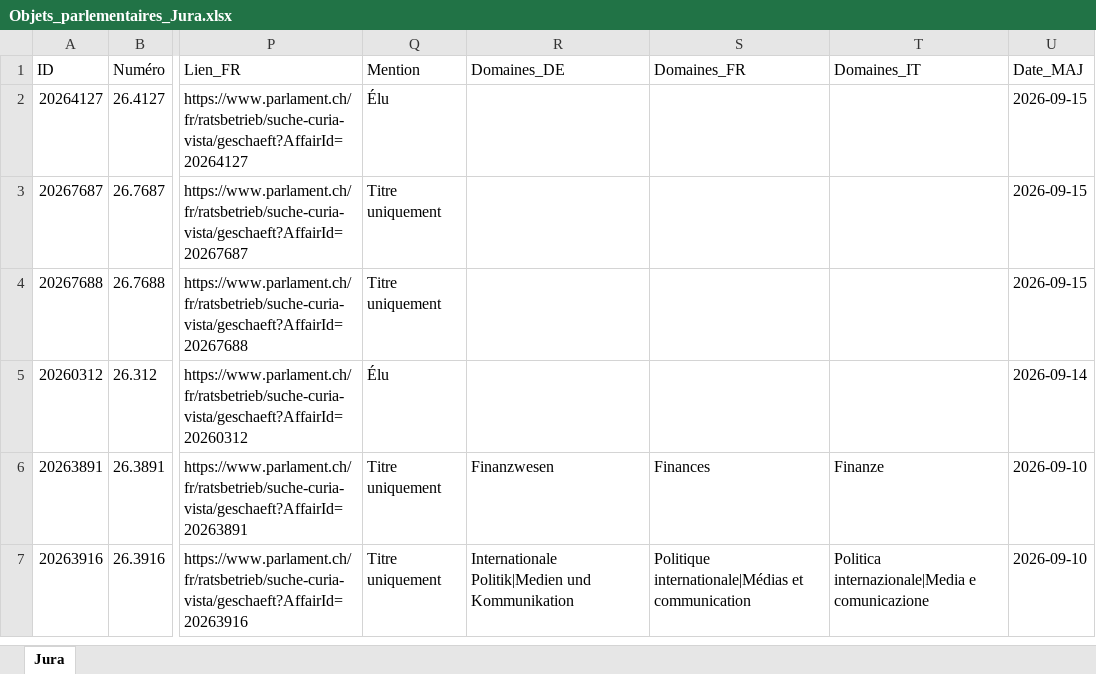
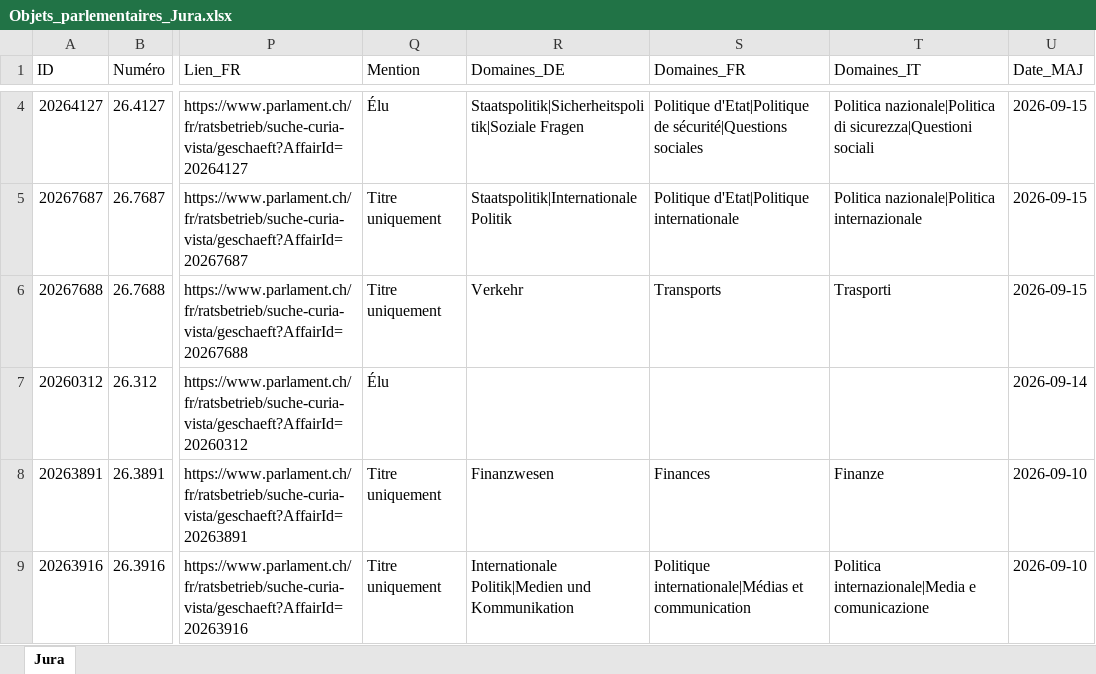
Before and after one commit to SwissParlMonitoring/Jura, an Excel workbook: Objets_parlementaires_Jura.xlsx, sheet Jura, drawn as a sheet; only a part is shown, gaps mark what is left out; values as stored, in another font and other column widths than the file's, no borders; table styles not drawn; addresses are those after the commit; the diff covers the shown part only; the diff names each change by its address in the sheet, - before the commit and + after, or states it on an @@ line.

```diff
--- a/Objets_parlementaires_Jura.xlsx (sheet Jura)
+++ b/Objets_parlementaires_Jura.xlsx (sheet Jura)
-R4 (Domaines_DE): (empty)
+R4 (Domaines_DE): Staatspolitik|Sicherheitspolitik|Soziale Fragen
-S4 (Domaines_FR): (empty)
+S4 (Domaines_FR): Politique d'Etat|Politique de sécurité|Questions sociales
-T4 (Domaines_IT): (empty)
+T4 (Domaines_IT): Politica nazionale|Politica di sicurezza|Questioni sociali
-R5 (Domaines_DE): (empty)
+R5 (Domaines_DE): Staatspolitik|Internationale Politik
-S5 (Domaines_FR): (empty)
+S5 (Domaines_FR): Politique d'Etat|Politique internationale
-T5 (Domaines_IT): (empty)
+T5 (Domaines_IT): Politica nazionale|Politica internazionale
-R6 (Domaines_DE): (empty)
+R6 (Domaines_DE): Verkehr
-S6 (Domaines_FR): (empty)
+S6 (Domaines_FR): Transports
-T6 (Domaines_IT): (empty)
+T6 (Domaines_IT): Trasporti
```
Also changed, not shown: 2 added rows and 3 edited cells elsewhere in this sheet, 1 other file.
